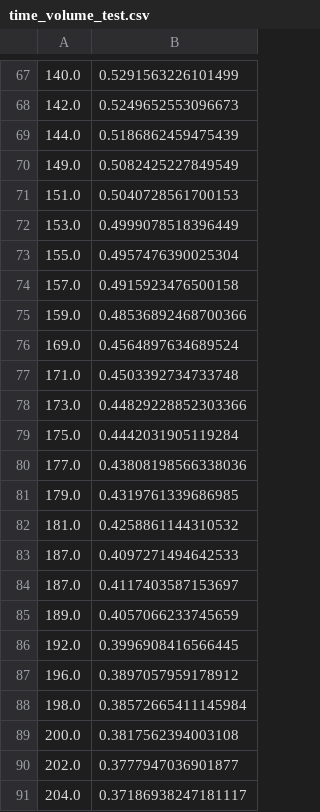
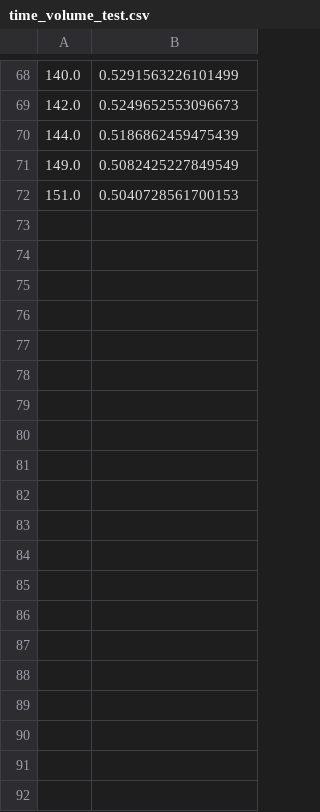
Before and after one commit to crestdsl/CREST, a CSV file: files/time_volume_test.csv, drawn as a sheet; only a part is shown, gaps mark what is left out; removed rows and columns are numbered as before the commit, all else as after; the diff covers the shown part only; the diff names each change by its address in the sheet, - before the commit and + after, or states it on an @@ line.

```diff
--- a/files/time_volume_test.csv
+++ b/files/time_volume_test.csv
-row 72: 153.0 | 0.4999078518396449
-row 73: 155.0 | 0.4957476390025304
-row 74: 157.0 | 0.4915923476500158
-row 75: 159.0 | 0.48536892468700366
-row 76: 169.0 | 0.4564897634689524
-row 77: 171.0 | 0.4503392734733748
-row 78: 173.0 | 0.44829228852303366
-row 79: 175.0 | 0.4442031905119284
-row 80: 177.0 | 0.43808198566338036
-row 81: 179.0 | 0.4319761339686985
-row 82: 181.0 | 0.4258861144310532
-row 83: 187.0 | 0.4097271494642533
-row 84: 187.0 | 0.4117403587153697
-row 85: 189.0 | 0.4057066233745659
-row 86: 192.0 | 0.3996908416566445
-row 87: 196.0 | 0.3897057959178912
-row 88: 198.0 | 0.38572665411145984
-row 89: 200.0 | 0.3817562394003108
-row 90: 202.0 | 0.3777947036901877
-row 91: 204.0 | 0.37186938247181117
```
Also changed, not shown: 1 added row and 68 removed rows elsewhere in this file, 1 other file.
